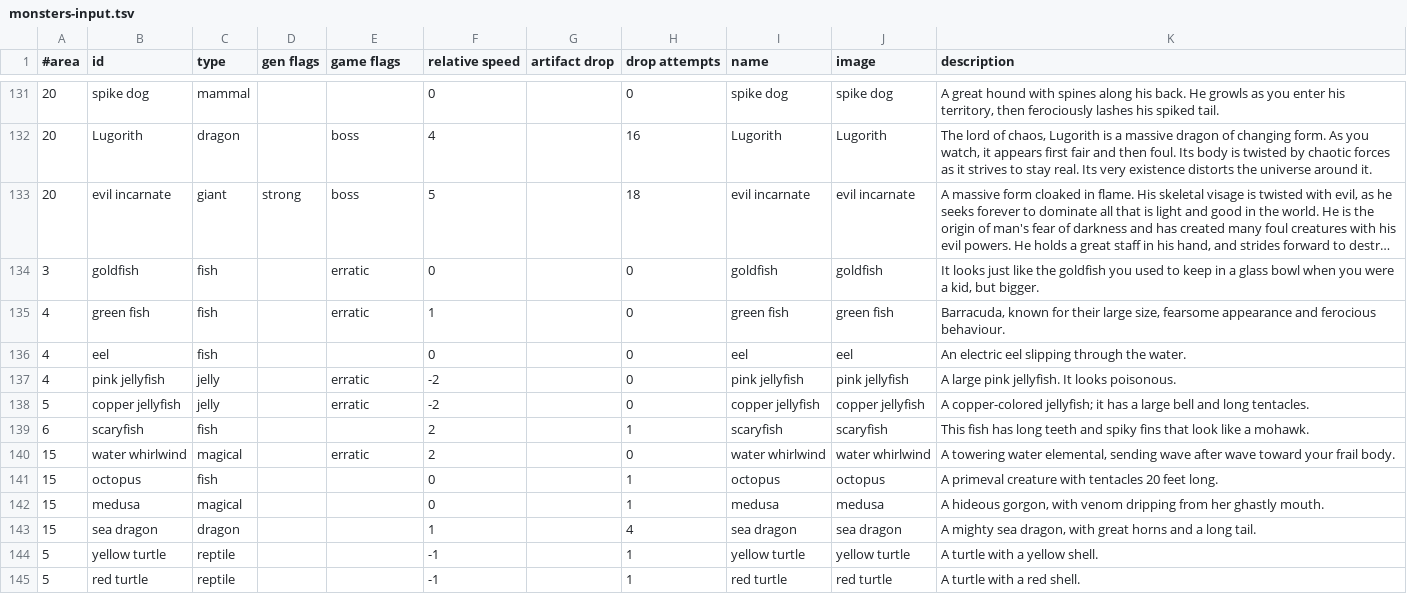
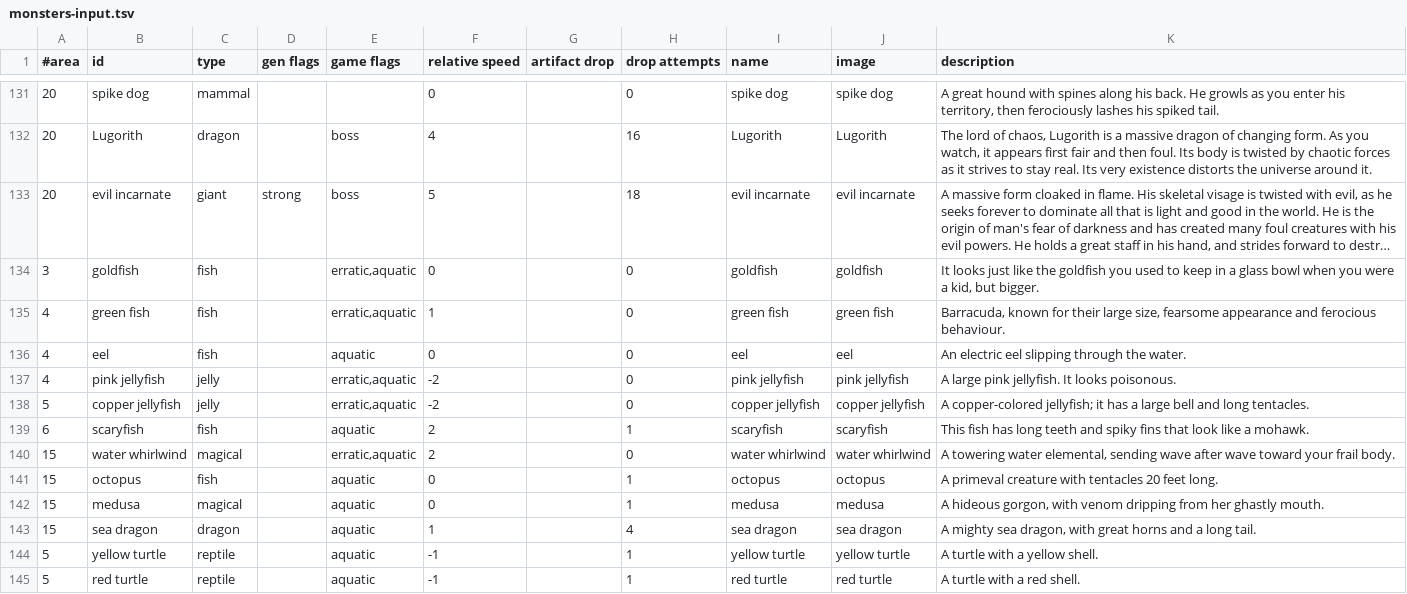
Before and after one commit to jonathanacross/pow, a TSV file: src/main/resources/data/monsters-input.tsv, drawn as a sheet; only a part is shown, gaps mark what is left out; long unchanged cells end in …; the diff names each change by its address in the sheet, - before the commit and + after, or states it on an @@ line.

```diff
--- a/src/main/resources/data/monsters-input.tsv
+++ b/src/main/resources/data/monsters-input.tsv
-E134:E135 (game flags): erratic
+E134:E135 (game flags): erratic,aquatic
-E136 (game flags): (empty)
+E136 (game flags): aquatic
-E137:E138 (game flags): erratic
+E137:E138 (game flags): erratic,aquatic
-E139 (game flags): (empty)
+E139 (game flags): aquatic
-E140 (game flags): erratic
+E140 (game flags): erratic,aquatic
-E141:E145 (game flags): (empty)
+E141:E145 (game flags): aquatic
```
Also changed, not shown: src/main/resources/data/monsters.tsv, src/main/resources/data/terrain.tsv, 18 other files.
